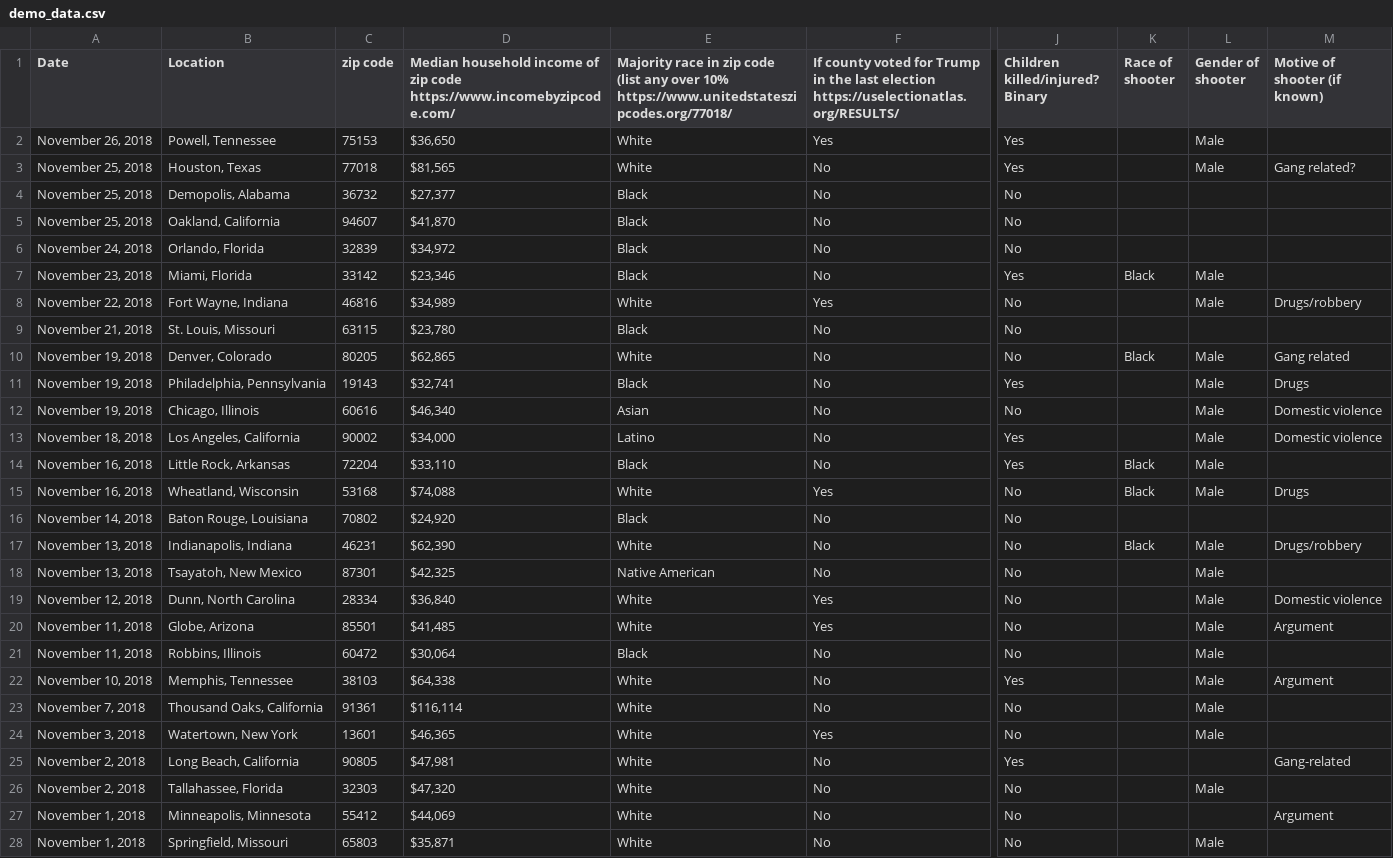
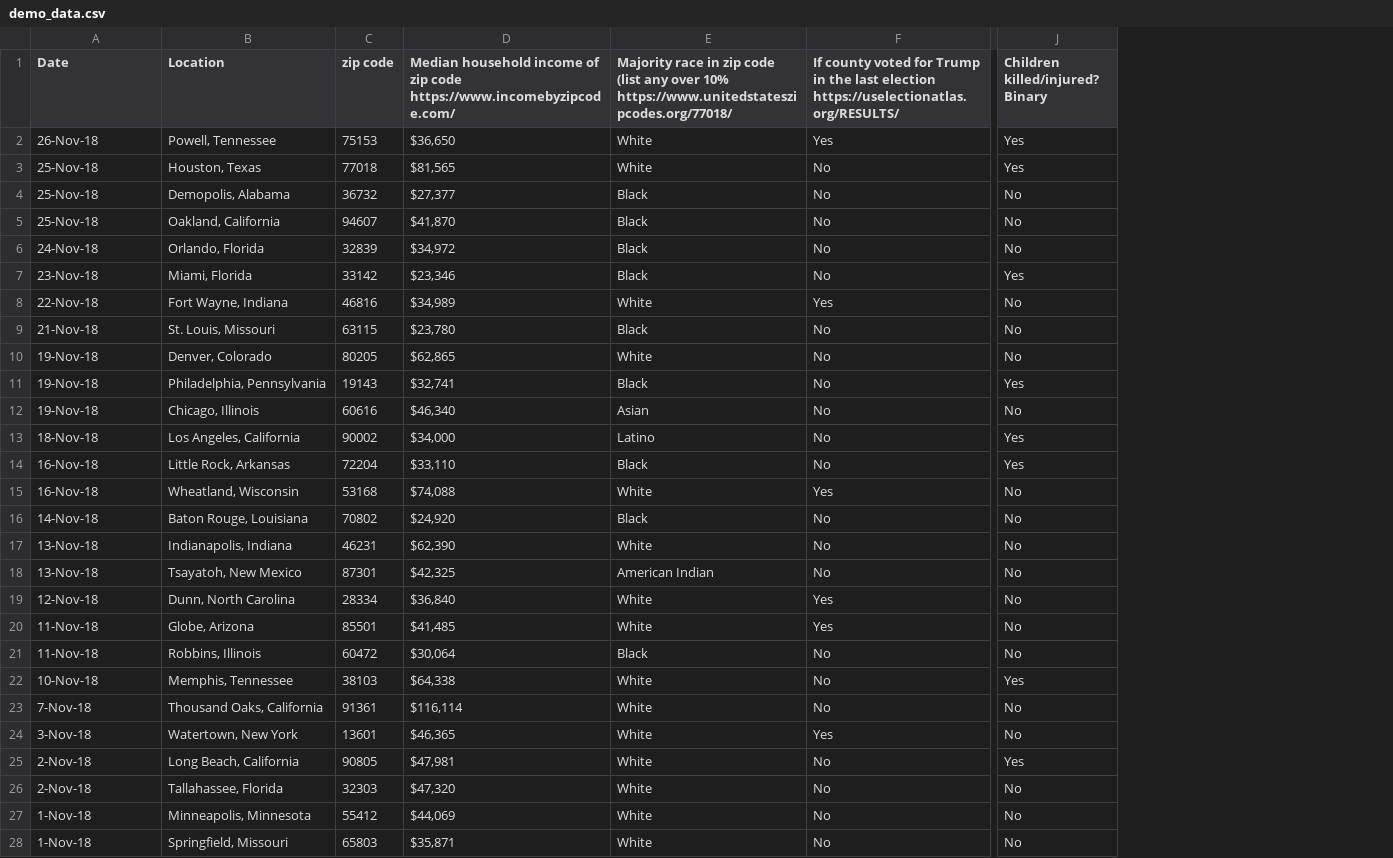
Before and after one commit to MarinaWyss/Hertie-ML-TADA-Project, a CSV file: final/demo_data.csv, drawn as a sheet; only a part is shown, gaps mark what is left out; the diff covers the shown part only; the diff names each change by its address in the sheet, - before the commit and + after, or states it on an @@ line.

Commit message:
updating data

```diff
--- a/final/demo_data.csv
+++ b/final/demo_data.csv
-column K (Race of shooter), rows 7-17: Black |  |  | Black |  |  |  | Black | Black |  | Black
-column L (Gender of shooter), rows 2-28: Male | Male |  |  |  | Male | Male |  | Male | Male | Male | Male | Male | Male |  | Male | Male | Male | Male | Male | Male | Male | Male |  | Male |  | Male
-column M (Motive of shooter (if known)), rows 3-27: Gang related? |  |  |  |  | Drugs/robbery |  | Gang related | Drugs | Domestic violence | Domestic violence |  | Drugs |  | Drugs/robbery |  | Domestic violence | Argument |  | Argument |  |  | Gang-related |  | Argument
-A2 (Date): November 26, 2018
+A2 (Date): 26-Nov-18
-A3:A5 (Date): November 25, 2018
+A3:A5 (Date): 25-Nov-18
-A6 (Date): November 24, 2018
+A6 (Date): 24-Nov-18
-A7 (Date): November 23, 2018
+A7 (Date): 23-Nov-18
-A8 (Date): November 22, 2018
+A8 (Date): 22-Nov-18
-A9 (Date): November 21, 2018
+A9 (Date): 21-Nov-18
-A10:A12 (Date): November 19, 2018
+A10:A12 (Date): 19-Nov-18
-A13 (Date): November 18, 2018
+A13 (Date): 18-Nov-18
-A14:A15 (Date): November 16, 2018
+A14:A15 (Date): 16-Nov-18
-A16 (Date): November 14, 2018
+A16 (Date): 14-Nov-18
-A17:A18 (Date): November 13, 2018
+A17:A18 (Date): 13-Nov-18
-E18: Native American
+E18: American Indian
-A19 (Date): November 12, 2018
+A19 (Date): 12-Nov-18
-A20:A21 (Date): November 11, 2018
+A20:A21 (Date): 11-Nov-18
-A22 (Date): November 10, 2018
+A22 (Date): 10-Nov-18
-A23 (Date): November 7, 2018
+A23 (Date): 7-Nov-18
-A24 (Date): November 3, 2018
+A24 (Date): 3-Nov-18
-A25:A26 (Date): November 2, 2018
+A25:A26 (Date): 2-Nov-18
-A27:A28 (Date): November 1, 2018
+A27:A28 (Date): 1-Nov-18
```
Also changed, not shown: 39 edited cells elsewhere in this file, 1 other file.
